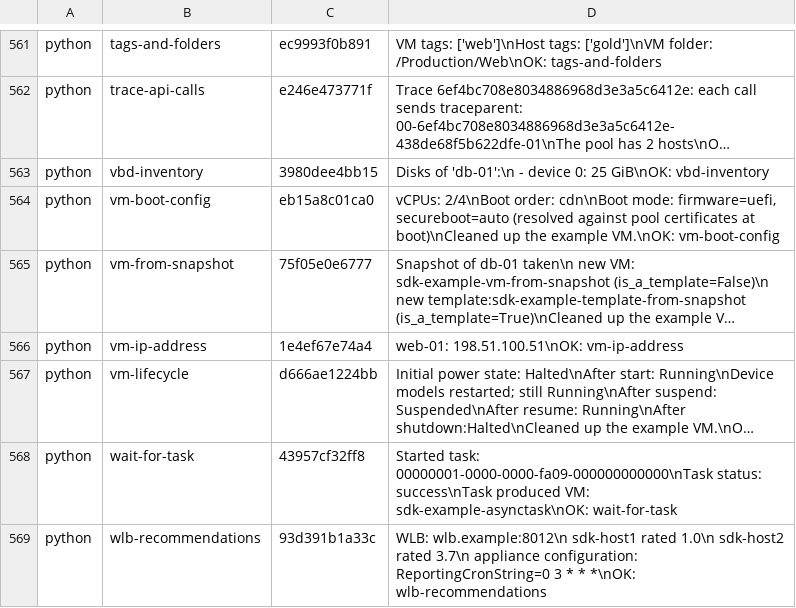
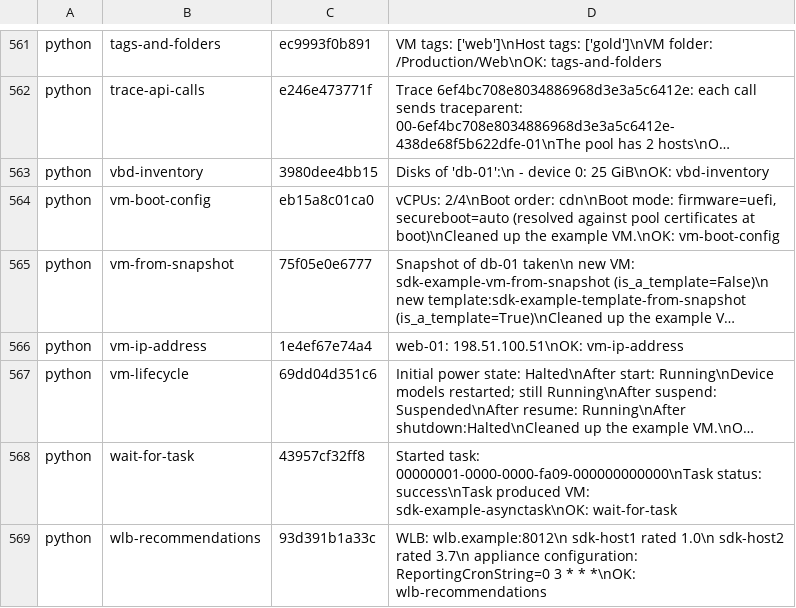
Before and after one commit to xenserver/xenserver-samples, a TSV file: tools/docs/sample-output.tsv, drawn as a sheet; only a part is shown, gaps mark what is left out; long unchanged cells end in …; the diff covers the shown part only; the diff names each change by its address in the sheet, - before the commit and + after, or states it on an @@ line.

```diff
--- a/tools/docs/sample-output.tsv
+++ b/tools/docs/sample-output.tsv
-C567: d666ae1224bb
+C567: 69dd04d351c6
```
Also changed, not shown: 5 edited cells elsewhere in this file, 13 other files.
